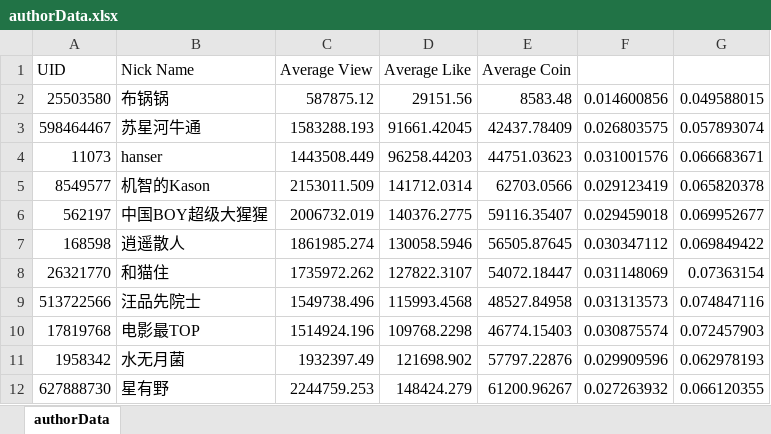
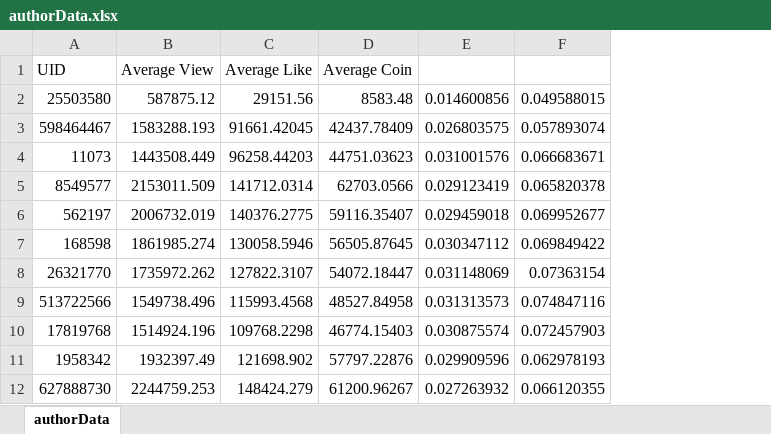
Before and after one commit to Davidlasky/BiliGraph, an Excel workbook: data/authorData.xlsx, sheet authorData, drawn as a sheet; only a part is shown; values as stored, in another font and other column widths than the file's, no borders; the diff names each change by its address in the sheet, - before the commit and + after, or states it on an @@ line.

Commit message:
deleted chinese in data

```diff
--- a/data/authorData.xlsx (sheet authorData)
+++ b/data/authorData.xlsx (sheet authorData)
-column B (Nick Name), rows 2-12: 布锅锅 | 苏星河牛通 | hanser | 机智的Kason | 中国BOY超级大猩猩 | 逍遥散人 | 和猫住 | 汪品先院士 | 电影最TOP | 水无月菌 | 星有野
```
Also changed, not shown: formulas that keep their value, 1 other file.
